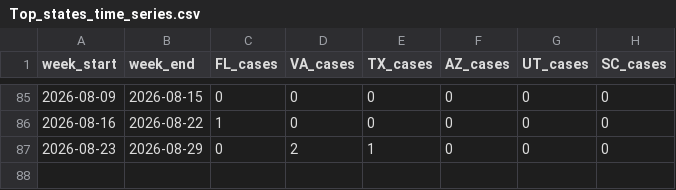
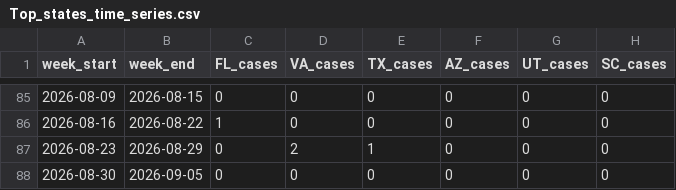
Before and after one commit to CSSEGISandData/measles_data, a CSV file: Top_states_time_series.csv, drawn as a sheet; only a part is shown, gaps mark what is left out; the diff names each change by its address in the sheet, - before the commit and + after, or states it on an @@ line.

```diff
--- a/Top_states_time_series.csv
+++ b/Top_states_time_series.csv
+row 88: 2026-08-30 | 2026-09-05 | 0 | 0 | 0 | 0 | 0 | 0
```
Also changed, not shown: measles_county_all_updates.csv, measles_county_all_updates_detailed.csv.
